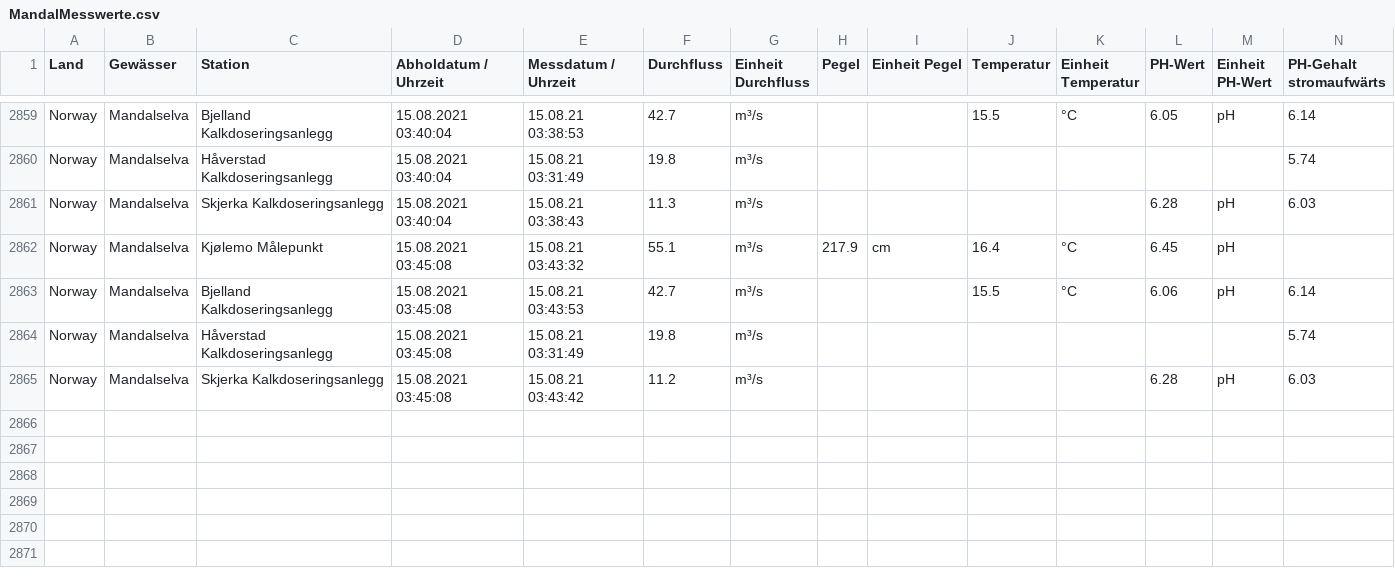
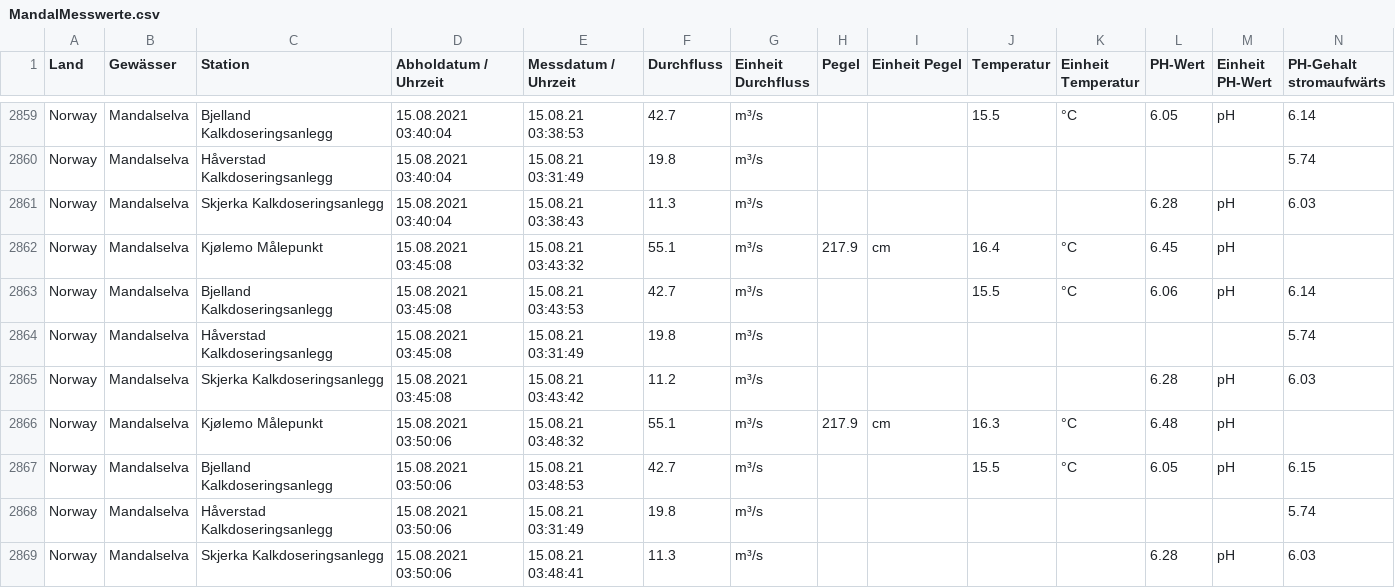
Before and after one commit to achim007/MandalselvaData, a CSV file: MandalMesswerte.csv, drawn as a sheet; only a part is shown, gaps mark what is left out; rows hold the shown columns only; the diff names each change by its address in the sheet, - before the commit and + after, or states it on an @@ line.

Commit message:
update

```diff
--- a/MandalMesswerte.csv
+++ b/MandalMesswerte.csv
+row 2866: Norway | Mandalselva | Kjølemo Målepunkt | 15.08.2021 03:50:06 | 15.08.21 03:48:32 | 55.1 | m³/s | 217.9 | cm | 16.3 | °C | 6.48 | pH
+row 2867: Norway | Mandalselva | Bjelland Kalkdoseringsanlegg | 15.08.2021 03:50:06 | 15.08.21 03:48:53 | 42.7 | m³/s |  |  | 15.5 | °C | 6.05 | pH | 6.15
+row 2868: Norway | Mandalselva | Håverstad Kalkdoseringsanlegg | 15.08.2021 03:50:06 | 15.08.21 03:31:49 | 19.8 | m³/s |  |  |  |  |  |  | 5.74
+row 2869: Norway | Mandalselva | Skjerka Kalkdoseringsanlegg | 15.08.2021 03:50:06 | 15.08.21 03:48:41 | 11.3 | m³/s |  |  |  |  | 6.28 | pH | 6.03
```
